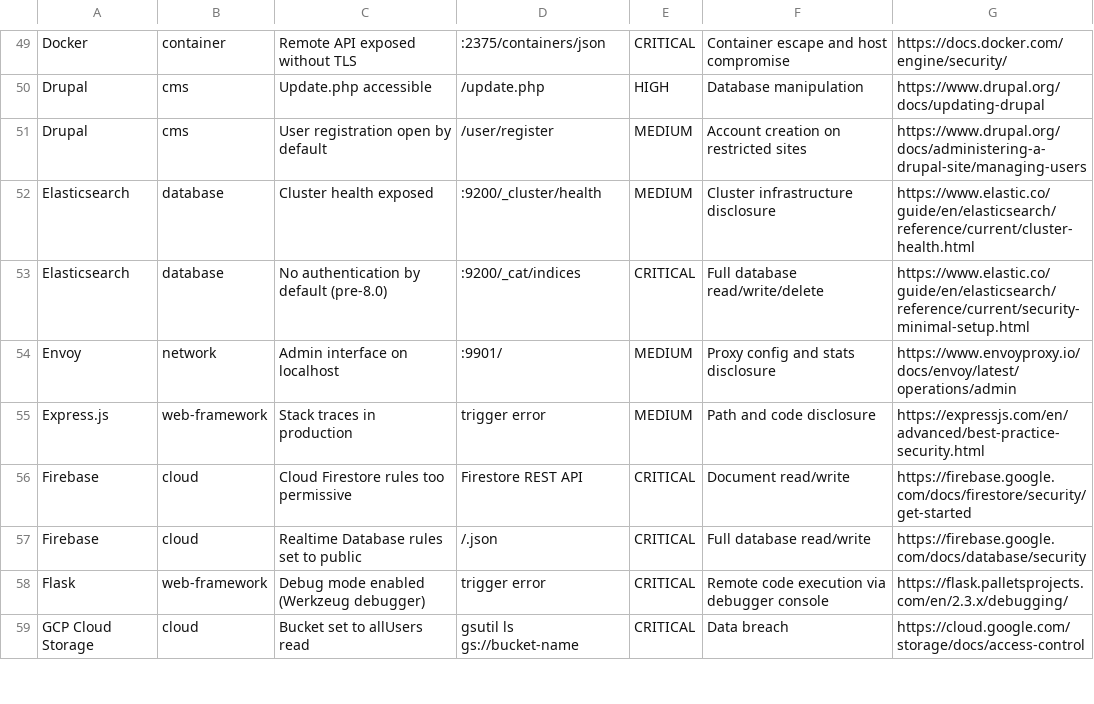
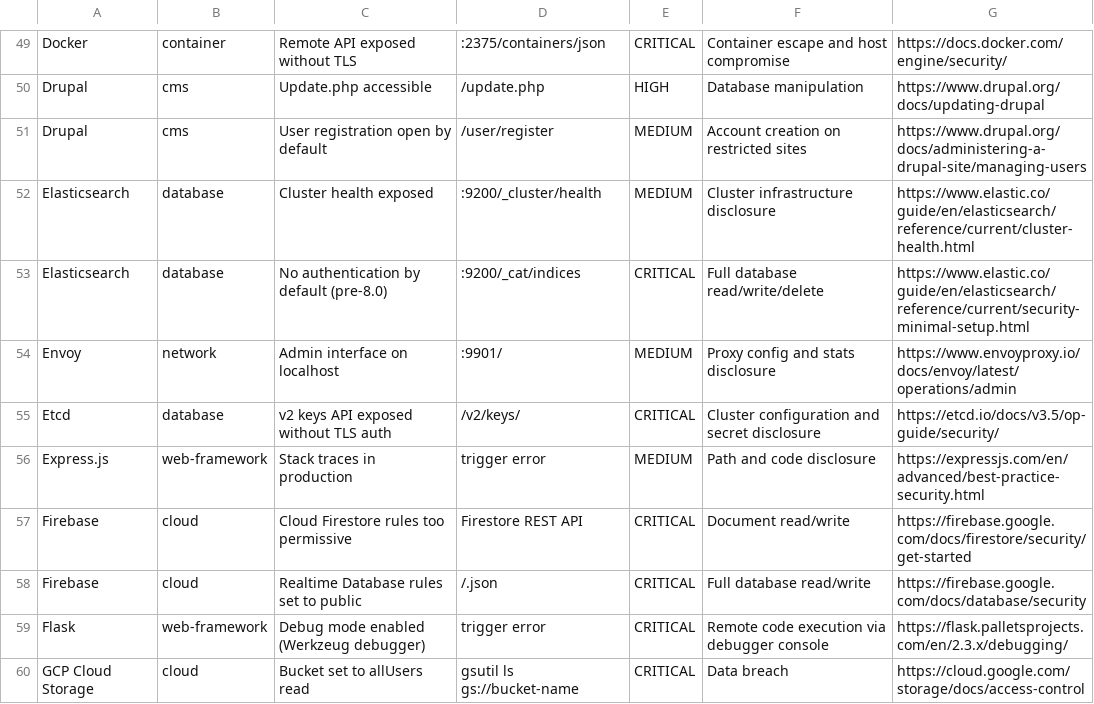
Before and after one commit to 0xBassia/SecurityMisconfigs, a CSV file: SecurityMisconfigs.csv, drawn as a sheet; only a part is shown, gaps mark what is left out.

Commit message:
Add Etcd misconfiguration entry
Etcd: v2 keys API exposed without TLS auth

Co-Authored-By: Mohamed Bassia <mohamed.bassia1@gmail.com>

```diff
--- a/SecurityMisconfigs.csv
+++ b/SecurityMisconfigs.csv
@@ -54,2 +54,3 @@ Elasticsearch,database,No authentication by default (pre-8.0),:9200/_cat/indices
 Envoy,network,Admin interface on localhost,:9901/,MEDIUM,Proxy config and stats disclosure,https://www.envoyproxy.io/docs/envoy/latest/operations/admin
+Etcd,database,v2 keys API exposed without TLS auth,/v2/keys/,CRITICAL,Cluster configuration and secret disclosure,https://etcd.io/docs/v3.5/op-guide/security/
 Express.js,web-framework,Stack traces in production,trigger error,MEDIUM,Path and code disclosure,https://expressjs.com/en/advanced/best-practice-security.html
```
